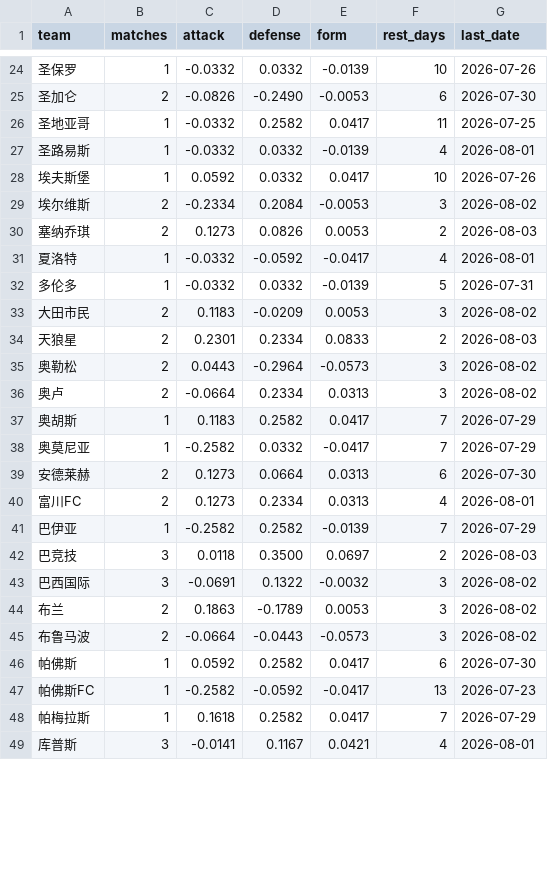
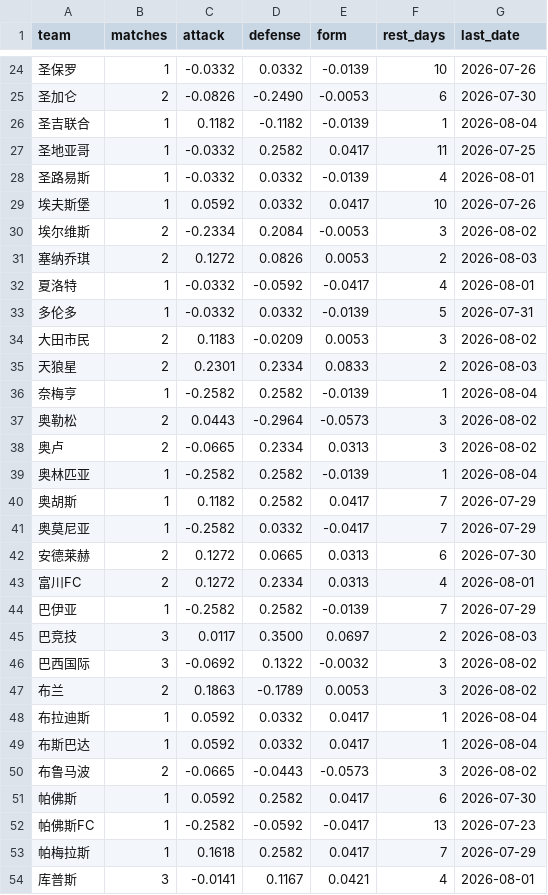
Before and after one commit to l18381527760-sketch/sporttery-prediction, a CSV file: data/team_history_features.csv, drawn as a sheet; only a part is shown, gaps mark what is left out; addresses are those after the commit; the diff covers the shown part only; the diff names each change by its address in the sheet, - before the commit and + after, or states it on an @@ line.

```diff
--- a/data/team_history_features.csv
+++ b/data/team_history_features.csv
+row 26: 圣吉联合 | 1 | 0.1182 | -0.1182 | -0.0139 | 1 | 2026-08-04
-C31 (attack): 0.1273
+C31 (attack): 0.1272
+row 36: 奈梅亨 | 1 | -0.2582 | 0.2582 | -0.0139 | 1 | 2026-08-04
-C38 (attack): -0.0664
+C38 (attack): -0.0665
+row 39: 奥林匹亚 | 1 | -0.2582 | 0.2582 | -0.0139 | 1 | 2026-08-04
-C40 (attack): 0.1183
+C40 (attack): 0.1182
-C42:C43 (attack): 0.1273
+C42:C43 (attack): 0.1272
-D42 (defense): 0.0664
+D42 (defense): 0.0665
-C45 (attack): 0.0118
+C45 (attack): 0.0117
-C46 (attack): -0.0691
+C46 (attack): -0.0692
+row 48: 布拉迪斯 | 1 | 0.0592 | 0.0332 | 0.0417 | 1 | 2026-08-04
+row 49: 布斯巴达 | 1 | 0.0592 | 0.0332 | 0.0417 | 1 | 2026-08-04
-C50 (attack): -0.0664
+C50 (attack): -0.0665
```
Also changed, not shown: 1 added row and 49 edited cells elsewhere in this file, data/bet_results.csv, 5 other files.
